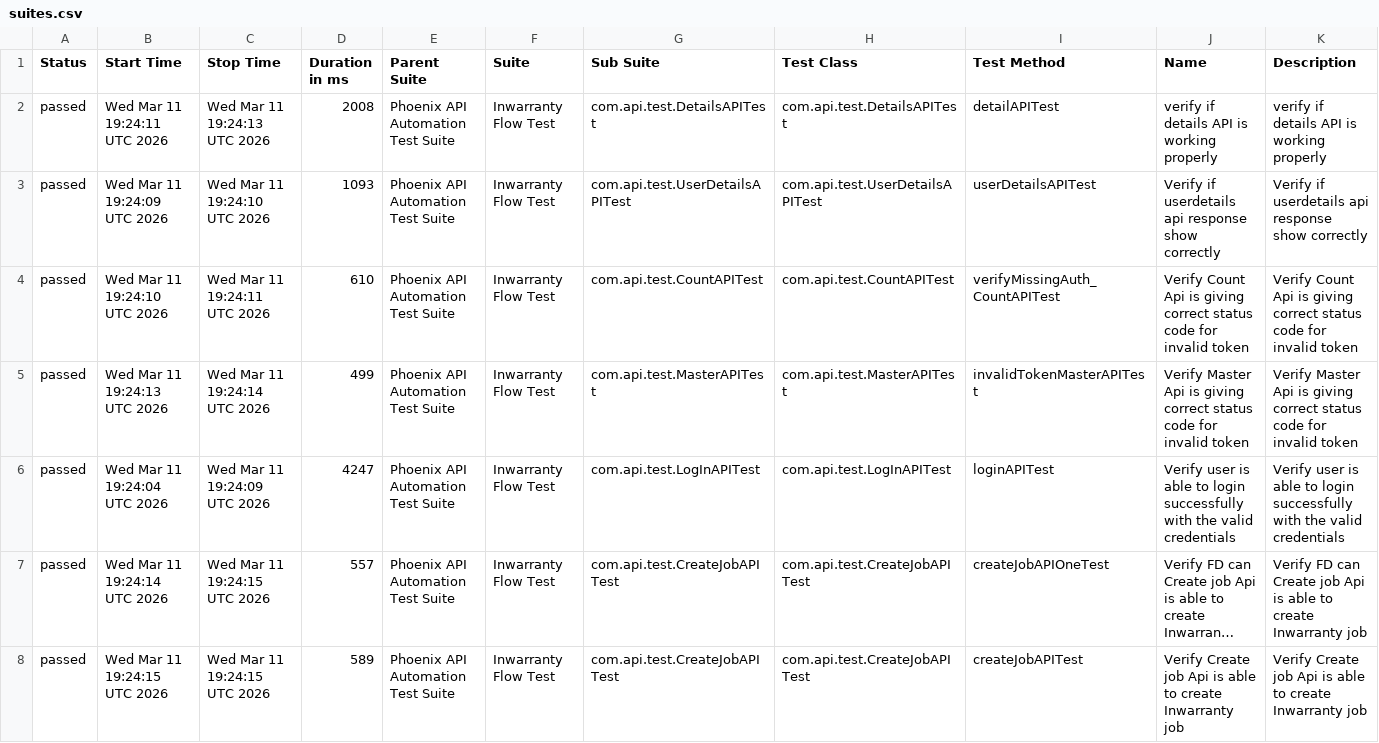
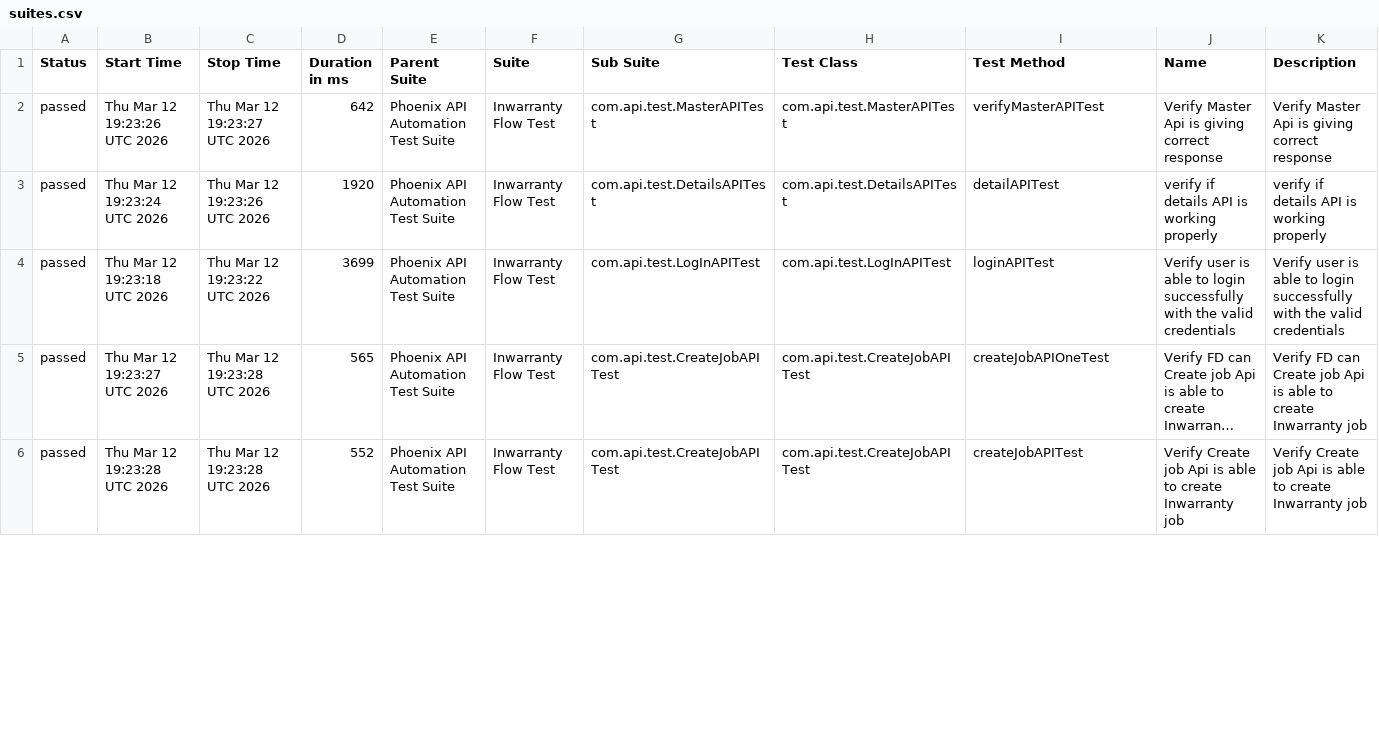
Before and after one commit to sailesh123kumar/PhoenixTestAutomationFramework, a CSV file: data/suites.csv, drawn as a sheet; only a part is shown; long unchanged cells end in …; removed rows and columns are numbered as before the commit, all else as after; the diff covers the shown part only; the diff names each change by its address in the sheet, - before the commit and + after, or states it on an @@ line.

```diff
--- a/data/suites.csv
+++ b/data/suites.csv
-B2 (Start Time): Wed Mar 11 19:24:11 UTC 2026
+B2 (Start Time): Thu Mar 12 19:23:26 UTC 2026
-C2 (Stop Time): Wed Mar 11 19:24:13 UTC 2026
+C2 (Stop Time): Thu Mar 12 19:23:27 UTC 2026
-D2 (Duration in ms): 2008
+D2 (Duration in ms): 642
-G2 (Sub Suite): com.api.test.DetailsAPITest
+G2 (Sub Suite): com.api.test.MasterAPITest
-H2 (Test Class): com.api.test.DetailsAPITest
+H2 (Test Class): com.api.test.MasterAPITest
-I2 (Test Method): detailAPITest
+I2 (Test Method): verifyMasterAPITest
-J2 (Name): verify if details API is working properly
+J2 (Name): Verify Master Api is giving correct response
-K2 (Description): verify if details API is working properly
+K2 (Description): Verify Master Api is giving correct response
-B3 (Start Time): Wed Mar 11 19:24:09 UTC 2026
+B3 (Start Time): Thu Mar 12 19:23:24 UTC 2026
-C3 (Stop Time): Wed Mar 11 19:24:10 UTC 2026
+C3 (Stop Time): Thu Mar 12 19:23:26 UTC 2026
-D3 (Duration in ms): 1093
+D3 (Duration in ms): 1920
-G3 (Sub Suite): com.api.test.UserDetailsAPITest
+G3 (Sub Suite): com.api.test.DetailsAPITest
-H3 (Test Class): com.api.test.UserDetailsAPITest
+H3 (Test Class): com.api.test.DetailsAPITest
-I3 (Test Method): userDetailsAPITest
+I3 (Test Method): detailAPITest
-J3 (Name): Verify if userdetails api response show correctly
+J3 (Name): verify if details API is working properly
-K3 (Description): Verify if userdetails api response show correctly
+K3 (Description): verify if details API is working properly
-row 4: passed | Wed Mar 11 19:24:10 UTC 2026 | Wed Mar 11 19:24:11 UTC 2026 | 610 | Phoenix API Automation Test Suite | Inwarranty Flow Test | com.api.test.CountAPITest | com.api.test.CountAPITest | verifyMissingAuth_CountAPITest | Verify Count Api is giving correct status code for invalid token | Verify Count Api is giving correct status code for invalid token
-row 5: passed | Wed Mar 11 19:24:13 UTC 2026 | Wed Mar 11 19:24:14 UTC 2026 | 499 | Phoenix API Automation Test Suite | Inwarranty Flow Test | com.api.test.MasterAPITest | com.api.test.MasterAPITest | invalidTokenMasterAPITest | Verify Master Api is giving correct status code for invalid token | Verify Master Api is giving correct status code for invalid token
-B4 (Start Time): Wed Mar 11 19:24:04 UTC 2026
+B4 (Start Time): Thu Mar 12 19:23:18 UTC 2026
-C4 (Stop Time): Wed Mar 11 19:24:09 UTC 2026
+C4 (Stop Time): Thu Mar 12 19:23:22 UTC 2026
-D4 (Duration in ms): 4247
+D4 (Duration in ms): 3699
-B5 (Start Time): Wed Mar 11 19:24:14 UTC 2026
+B5 (Start Time): Thu Mar 12 19:23:27 UTC 2026
-C5:C6 (Stop Time): Wed Mar 11 19:24:15 UTC 2026
+C5:C6 (Stop Time): Thu Mar 12 19:23:28 UTC 2026
-D5 (Duration in ms): 557
+D5 (Duration in ms): 565
-B6 (Start Time): Wed Mar 11 19:24:15 UTC 2026
+B6 (Start Time): Thu Mar 12 19:23:28 UTC 2026
-D6 (Duration in ms): 589
+D6 (Duration in ms): 552
```
Also changed, not shown: 2 added rows and 11 edited cells elsewhere in this file, data/behaviors.csv, 47 other files.
